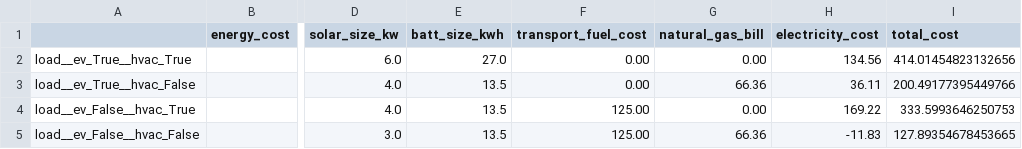
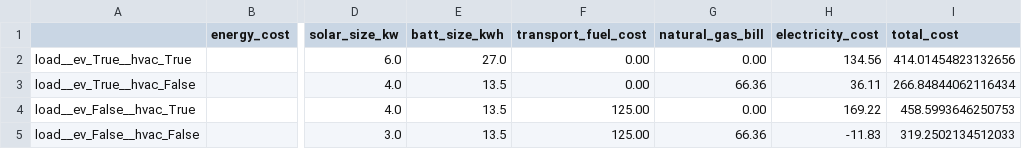
Before and after one commit to utkarshapets/battery-bot, a CSV file: battery-bot/data/output/result_stats.csv, drawn as a sheet; only a part is shown, gaps mark what is left out; the diff names each change by its address in the sheet, - before the commit and + after, or states it on an @@ line.

Commit message:
Updated total in resultstats

```diff
--- a/battery-bot/data/output/result_stats.csv
+++ b/battery-bot/data/output/result_stats.csv
-I3 (total_cost): 200.49177395449766
+I3 (total_cost): 266.84844062116434
-I4 (total_cost): 333.5993646250753
+I4 (total_cost): 458.5993646250753
-I5 (total_cost): 127.89354678453665
+I5 (total_cost): 319.2502134512033
```
Also changed, not shown: 1 other file.
